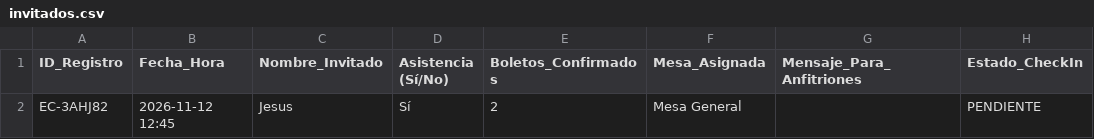
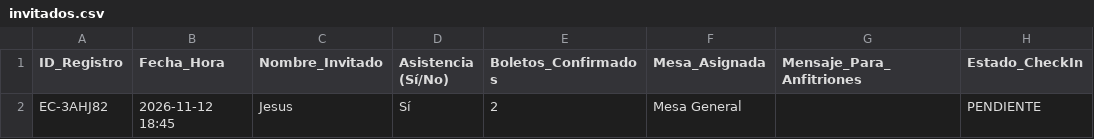
Before and after one commit to eventcraft-ai/invitations, a CSV file: nuestra-gran-celebracion-ddcdcd/invitados.csv, drawn as a sheet.

Commit message:
RSVP Excel Update (nuestra-gran-celebracion-ddcdcd): Jesus

```diff
--- a/nuestra-gran-celebracion-ddcdcd/invitados.csv
+++ b/nuestra-gran-celebracion-ddcdcd/invitados.csv
@@ -1,2 +1,2 @@
 ID_Registro,Fecha_Hora,Nombre_Invitado,Asistencia (Sí/No),Boletos_Confirmados,Mesa_Asignada,Mensaje_Para_Anfitriones,Estado_CheckIn
-"EC-3AHJ82","2026-11-12 12:45","Jesus","Sí",2,"Mesa General","","PENDIENTE"
+"EC-3AHJ82","2026-11-12 18:45","Jesus","Sí","2","Mesa General","","PENDIENTE"
```
Also changed, not shown: 1 other file.
